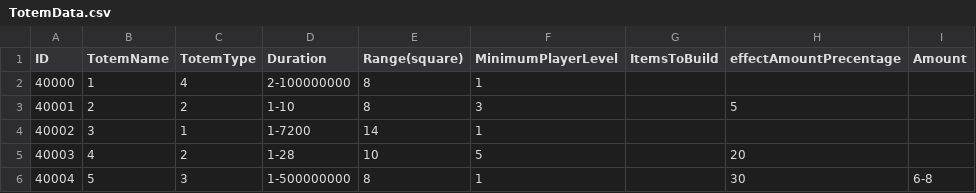
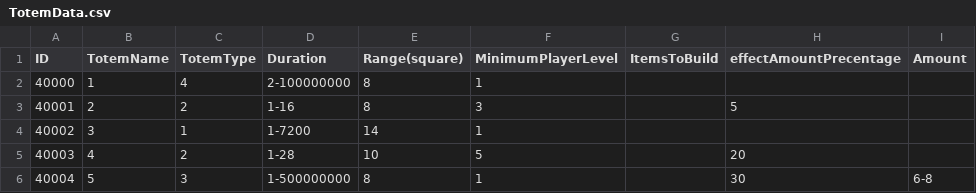
Before and after one commit to Hatuls/Wild-Netter2, a CSV file: WildNetter/Assets/Resources/TotemData.csv, drawn as a sheet.

Commit message:
TOTEMVFX

```diff
--- a/WildNetter/Assets/Resources/TotemData.csv
+++ b/WildNetter/Assets/Resources/TotemData.csv
@@ -2,3 +2,3 @@ ID,TotemName,TotemType,Duration,Range(square),MinimumPlayerLevel,ItemsToBuild,ef
 40000,1,4,2-100000000,8,1,,,
-40001,2,2,1-10,8,3,,5,
+40001,2,2,1-16,8,3,,5,
 40002,3,1,1-7200,14,1,,,
```
Also changed, not shown: 18 other files.
